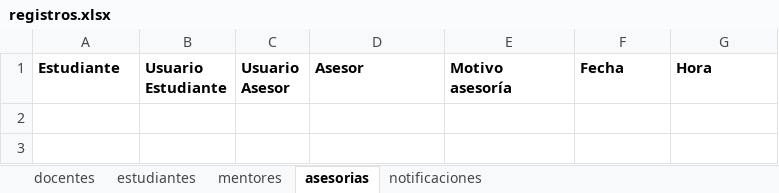
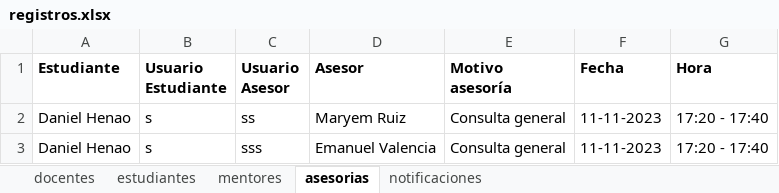
Before and after one commit to sebasx200/PPI_ConexionU, an Excel workbook: src/main/resources/datos/registros.xlsx, sheet asesorias, drawn as a sheet; values as stored, in another font and other column widths than the file's, no borders; the diff names each change by its address in the sheet, - before the commit and + after, or states it on an @@ line.

Commit message:
Se arregla la manera en que se guardan las asesorías para que se puedan diferenciar por usuario, de tal manera que cada usuario tenga su asesoría asociada a su usuario. Se cambian los iconos de docente y estudiante, dependiendo de quién inicie sesión. Se aplica color al título de mis-asesorias para que cambie dependiendo de quien inicie sesión

```diff
--- a/src/main/resources/datos/registros.xlsx (sheet asesorias)
+++ b/src/main/resources/datos/registros.xlsx (sheet asesorias)
+row 2: Daniel Henao | s | ss | Maryem Ruiz | Consulta general | 11-11-2023 | 17:20 - 17:40
+row 3: Daniel Henao | s | sss | Emanuel Valencia | Consulta general | 11-11-2023 | 17:20 - 17:40
```
Also changed, not shown: sheet mentores, sheet docentes, 8 other files.
